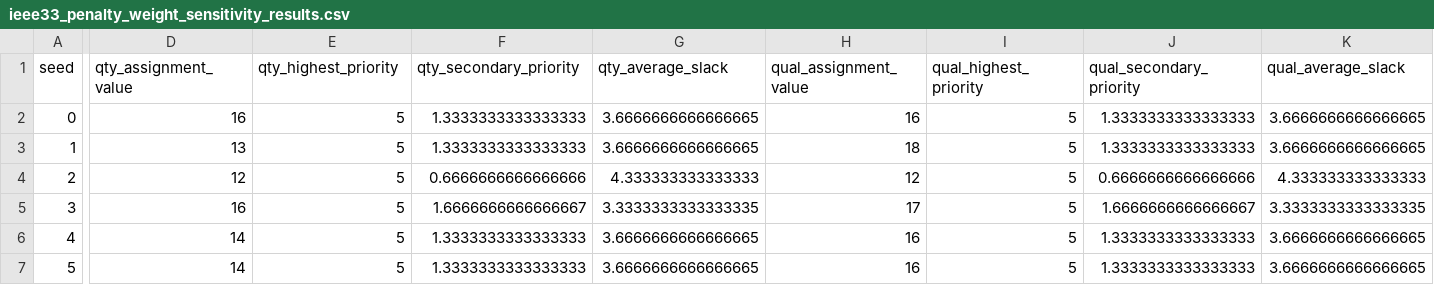
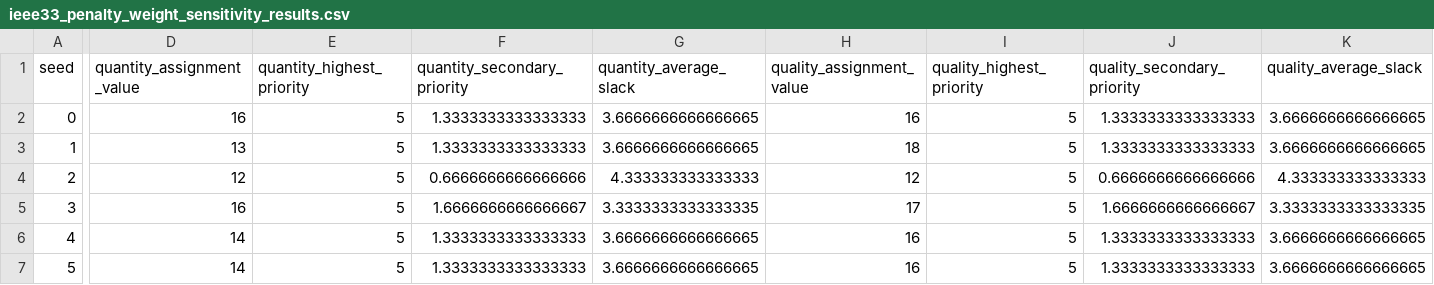
Before and after one commit to necipdirik/lexicographic-assignment-framework-computational-study, a CSV file: outputs/data/ieee33_penalty_weight_sensitivity_results.csv, drawn as a sheet; only a part is shown, gaps mark what is left out; the diff covers the shown part only; the diff names each change by its address in the sheet, - before the commit and + after, or states it on an @@ line.

Commit message:
Standardize penalty weight sensitivity analysis column names across outputs

```diff
--- a/outputs/data/ieee33_penalty_weight_sensitivity_results.csv
+++ b/outputs/data/ieee33_penalty_weight_sensitivity_results.csv
-D1: qty_assignment_value
+D1: quantity_assignment_value
-E1: qty_highest_priority
+E1: quantity_highest_priority
-F1: qty_secondary_priority
+F1: quantity_secondary_priority
-G1: qty_average_slack
+G1: quantity_average_slack
-H1: qual_assignment_value
+H1: quality_assignment_value
-I1: qual_highest_priority
+I1: quality_highest_priority
-J1: qual_secondary_priority
+J1: quality_secondary_priority
-K1: qual_average_slack
+K1: quality_average_slack
```
Also changed, not shown: 3 edited cells elsewhere in this file, 2 other files.
